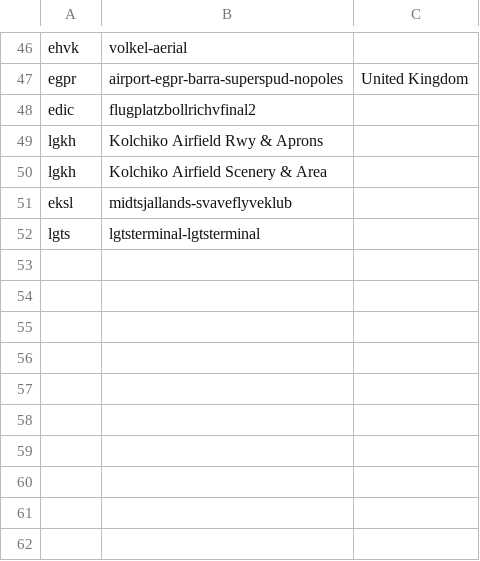
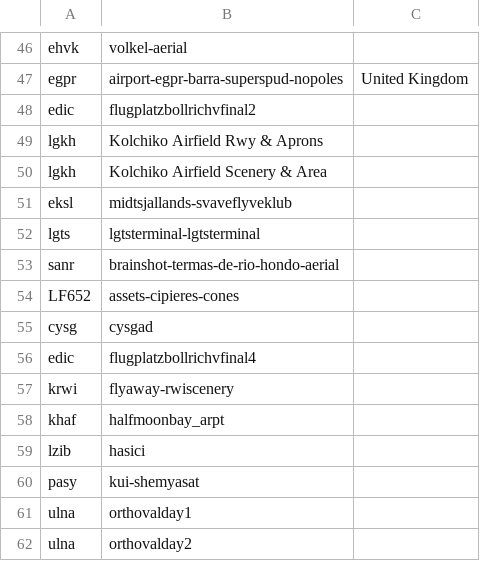
Before and after one commit to matijas-05/MSFS-Geosort, a CSV file: Geosort/Geosort/bin/Debug/Database/airport_correction.csv, drawn as a sheet; only a part is shown, gaps mark what is left out; the diff names each change by its address in the sheet, - before the commit and + after, or states it on an @@ line.

Commit message:
Update airport_correction.csv

```diff
--- a/Geosort/Geosort/bin/Debug/Database/airport_correction.csv
+++ b/Geosort/Geosort/bin/Debug/Database/airport_correction.csv
+row 53: sanr | brainshot-termas-de-rio-hondo-aerial
+row 54: LF652 | assets-cipieres-cones
+row 55: cysg | cysgad
+row 56: edic | flugplatzbollrichvfinal4
+row 57: krwi | flyaway-rwiscenery
+row 58: khaf | halfmoonbay_arpt
+row 59: lzib | hasici
+row 60: pasy | kui-shemyasat
+row 61: ulna | orthovalday1
+row 62: ulna | orthovalday2
```
